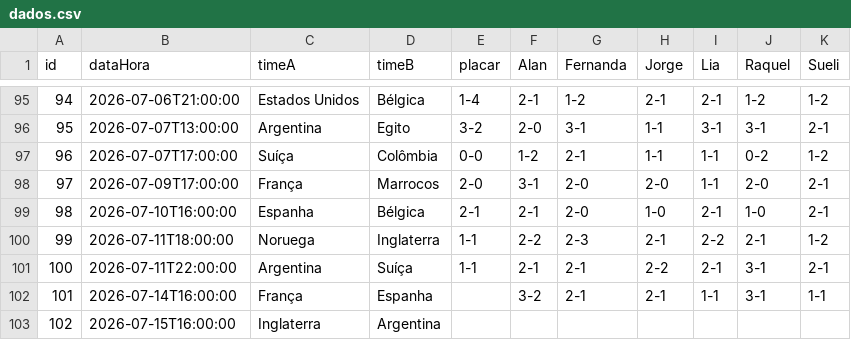
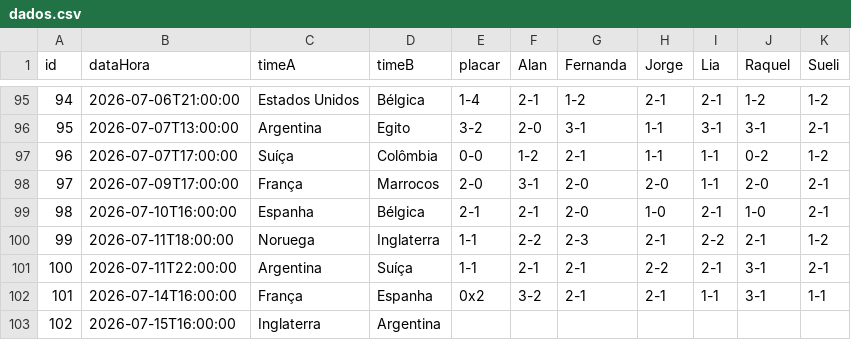
Before and after one commit to jorgerenato/bolao2026, a CSV file: dados.csv, drawn as a sheet; only a part is shown, gaps mark what is left out.

Commit message:
resultado

```diff
--- a/dados.csv
+++ b/dados.csv
@@ -101,3 +101,3 @@ id,dataHora,timeA,timeB,placar,Alan,Fernanda,Jorge,Lia,Raquel,Sueli
 100,2026-07-11T22:00:00,Argentina,Suíça,1-1,2-1,2-1,2-2,2-1,3-1,2-1
-101,2026-07-14T16:00:00,França,Espanha,,3-2,2-1,2-1,1-1,3-1,1-1
+101,2026-07-14T16:00:00,França,Espanha,0x2,3-2,2-1,2-1,1-1,3-1,1-1
 102,2026-07-15T16:00:00,Inglaterra,Argentina,,,,,,,
```
